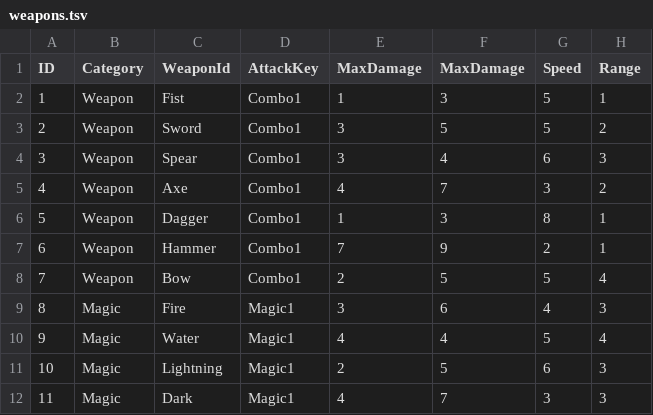
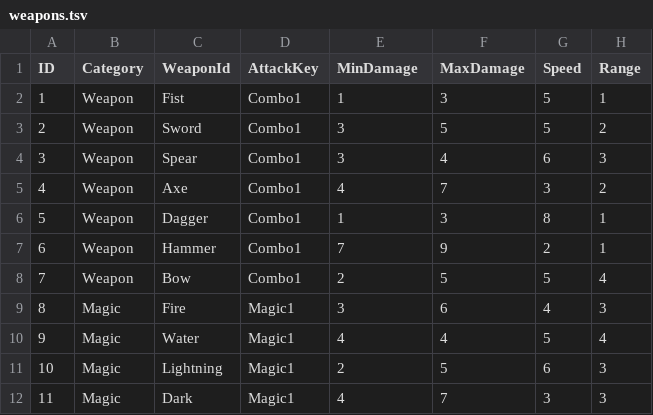
Before and after one commit to Gryphon34/Desert-Chess, a TSV file: Assets/StreamingAssets/Table/DesertChess/weapons.tsv, drawn as a sheet.

Commit message:
Tsv 파일 수정

```diff
--- a/Assets/StreamingAssets/Table/DesertChess/weapons.tsv
+++ b/Assets/StreamingAssets/Table/DesertChess/weapons.tsv
@@ -1,2 +1,2 @@
-ID	Category	WeaponId	AttackKey	MaxDamage	MaxDamage	Speed	Range
+ID	Category	WeaponId	AttackKey	MinDamage	MaxDamage	Speed	Range
 1	Weapon	Fist	Combo1	1	3	5	1
```
